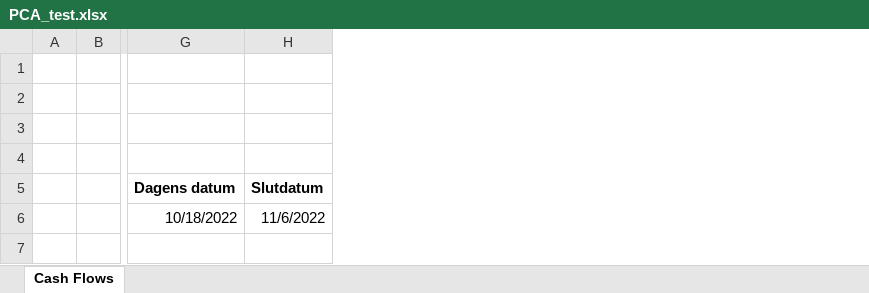
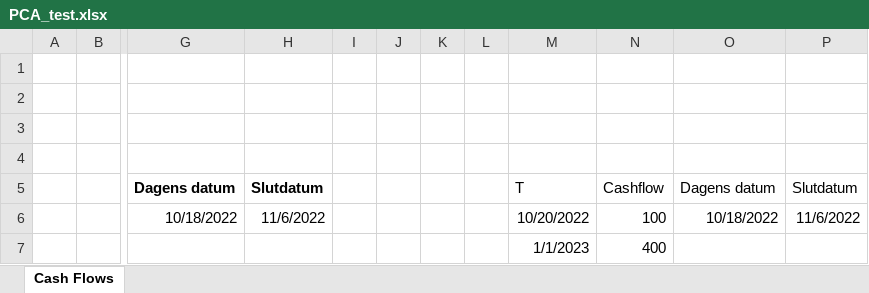
Before and after one commit to iRRe33-smk/profit_decomposition, an Excel workbook: PCA/PCA_test.xlsx, sheet Cash Flows, drawn as a sheet; only a part is shown, gaps mark what is left out; values as stored, in another font and other column widths than the file's, no borders; the diff names each change by its address in the sheet, - before the commit and + after, or states it on an @@ line.

```diff
--- a/PCA/PCA_test.xlsx (sheet Cash Flows)
+++ b/PCA/PCA_test.xlsx (sheet Cash Flows)
+column I, empty
+column J, empty
+column K, empty
+column L, empty
+column M, rows 5-7: T | 10/20/2022 | 1/1/2023
+column N, rows 5-7: Cashflow | 100 | 400
+column O, rows 5-6: Dagens datum | 10/18/2022
+column P, rows 5-6: Slutdatum | 11/6/2022
```
Also changed, not shown: 5 other files.
